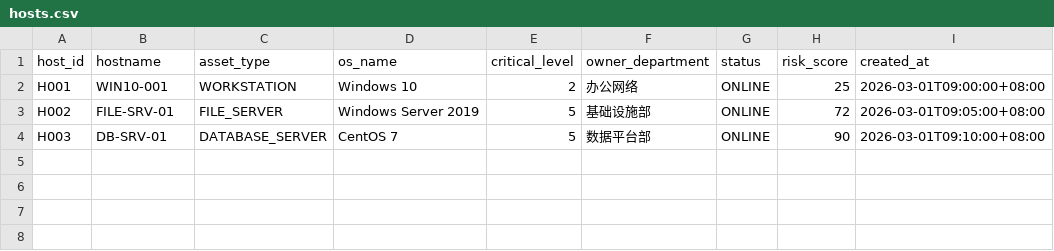
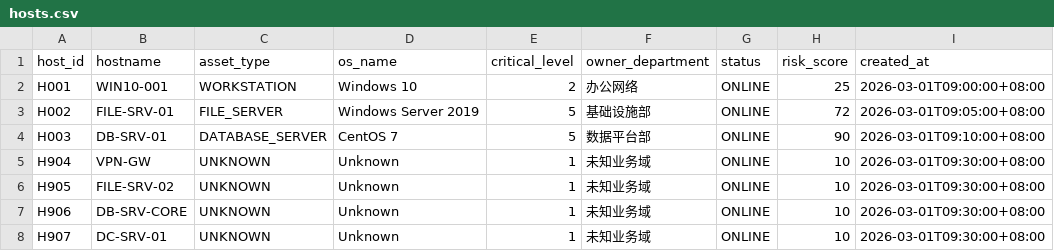
Before and after one commit to wxin10/enterprise-security-graph, a CSV file: data/processed/hosts.csv, drawn as a sheet.

```diff
--- a/data/processed/hosts.csv
+++ b/data/processed/hosts.csv
@@ -4 +4,5 @@ H002,FILE-SRV-01,FILE_SERVER,Windows Server 2019,5,基础设施部,ONLINE,72,202
 H003,DB-SRV-01,DATABASE_SERVER,CentOS 7,5,数据平台部,ONLINE,90,2026-03-01T09:10:00+08:00
+H904,VPN-GW,UNKNOWN,Unknown,1,未知业务域,ONLINE,10,2026-03-01T09:30:00+08:00
+H905,FILE-SRV-02,UNKNOWN,Unknown,1,未知业务域,ONLINE,10,2026-03-01T09:30:00+08:00
+H906,DB-SRV-CORE,UNKNOWN,Unknown,1,未知业务域,ONLINE,10,2026-03-01T09:30:00+08:00
+H907,DC-SRV-01,UNKNOWN,Unknown,1,未知业务域,ONLINE,10,2026-03-01T09:30:00+08:00
```
Also changed, not shown: data/processed/alerts.csv, data/processed/events.csv, 21 other files.
